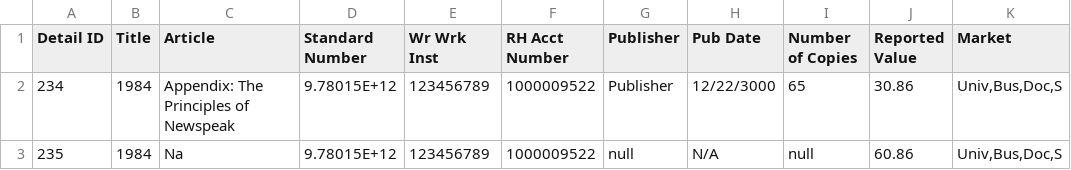
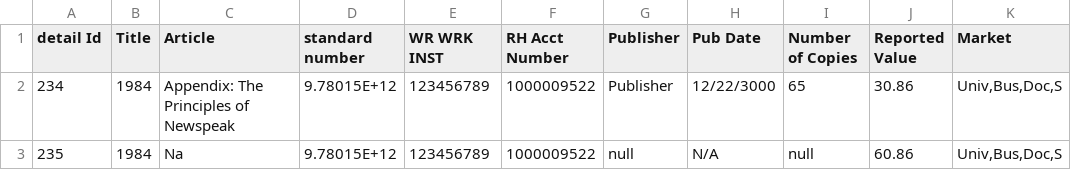
Before and after one commit to Dzmitry-Basiachenka/dist-foreign-aliakh, a CSV file: dist-foreign-service/src/testInteg/resources/com/copyright/rup/dist/foreign/service/csv/usages.csv, drawn as a sheet; only a part is shown; the diff names each change by its address in the sheet, - before the commit and + after, or states it on an @@ line.

Commit message:
B-09523 Load FAS Usage to FDA: Make adjustments based on comments in CR-DIST-FOREIGN-4

```diff
--- a/dist-foreign-service/src/testInteg/resources/com/copyright/rup/dist/foreign/service/csv/usages.csv
+++ b/dist-foreign-service/src/testInteg/resources/com/copyright/rup/dist/foreign/service/csv/usages.csv
-A1: Detail ID
+A1: detail Id
-D1: Standard Number
+D1: standard number
-E1: Wr Wrk Inst
+E1: WR WRK INST
```
Also changed, not shown: 13 other files.
